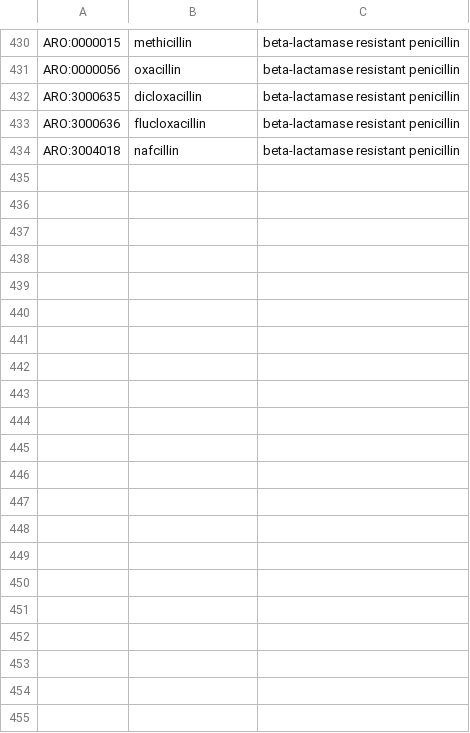
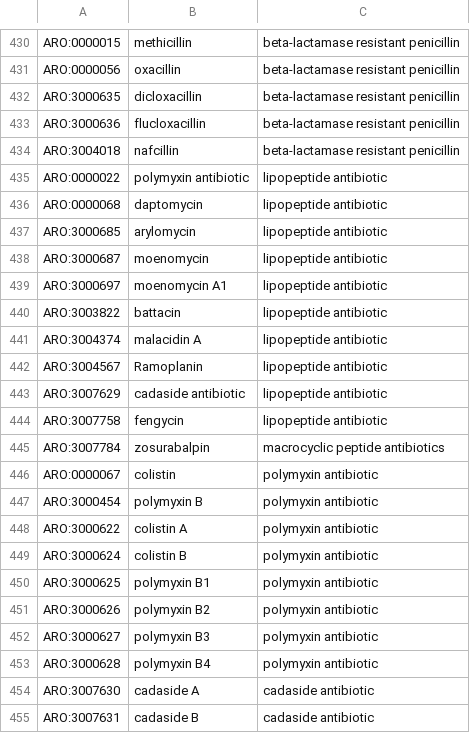
Before and after one commit to interpretAMR/AMRrulesCuration, a TSV file: validation/card_drug_names.tsv, drawn as a sheet; only a part is shown, gaps mark what is left out; the diff names each change by its address in the sheet, - before the commit and + after, or states it on an @@ line.

Commit message:
added missing abx and classes to card_drug_names.tsv

```diff
--- a/validation/card_drug_names.tsv
+++ b/validation/card_drug_names.tsv
+row 435: ARO:0000022 | polymyxin antibiotic | lipopeptide antibiotic
+row 436: ARO:0000068 | daptomycin | lipopeptide antibiotic
+row 437: ARO:3000685 | arylomycin | lipopeptide antibiotic
+row 438: ARO:3000687 | moenomycin | lipopeptide antibiotic
+row 439: ARO:3000697 | moenomycin A1 | lipopeptide antibiotic
+row 440: ARO:3003822 | battacin | lipopeptide antibiotic
+row 441: ARO:3004374 | malacidin A | lipopeptide antibiotic
+row 442: ARO:3004567 | Ramoplanin | lipopeptide antibiotic
+row 443: ARO:3007629 | cadaside antibiotic | lipopeptide antibiotic
+row 444: ARO:3007758 | fengycin | lipopeptide antibiotic
+row 445: ARO:3007784 | zosurabalpin | macrocyclic peptide antibiotics
+row 446: ARO:0000067 | colistin | polymyxin antibiotic
+row 447: ARO:3000454 | polymyxin B | polymyxin antibiotic
+row 448: ARO:3000622 | colistin A | polymyxin antibiotic
+row 449: ARO:3000624 | colistin B | polymyxin antibiotic
+row 450: ARO:3000625 | polymyxin B1 | polymyxin antibiotic
+row 451: ARO:3000626 | polymyxin B2 | polymyxin antibiotic
+row 452: ARO:3000627 | polymyxin B3 | polymyxin antibiotic
+row 453: ARO:3000628 | polymyxin B4 | polymyxin antibiotic
+row 454: ARO:3007630 | cadaside A | cadaside antibiotic
+row 455: ARO:3007631 | cadaside B | cadaside antibiotic
```
Also changed, not shown: 1 other file.
